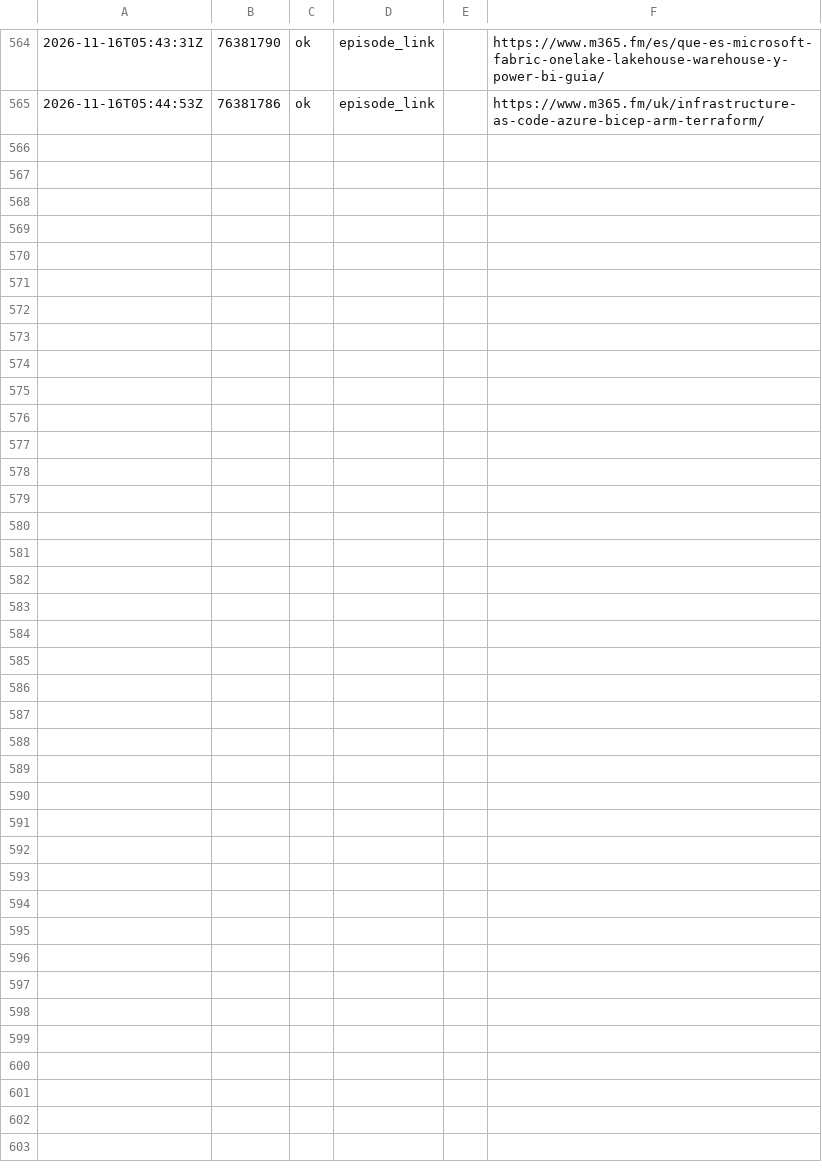
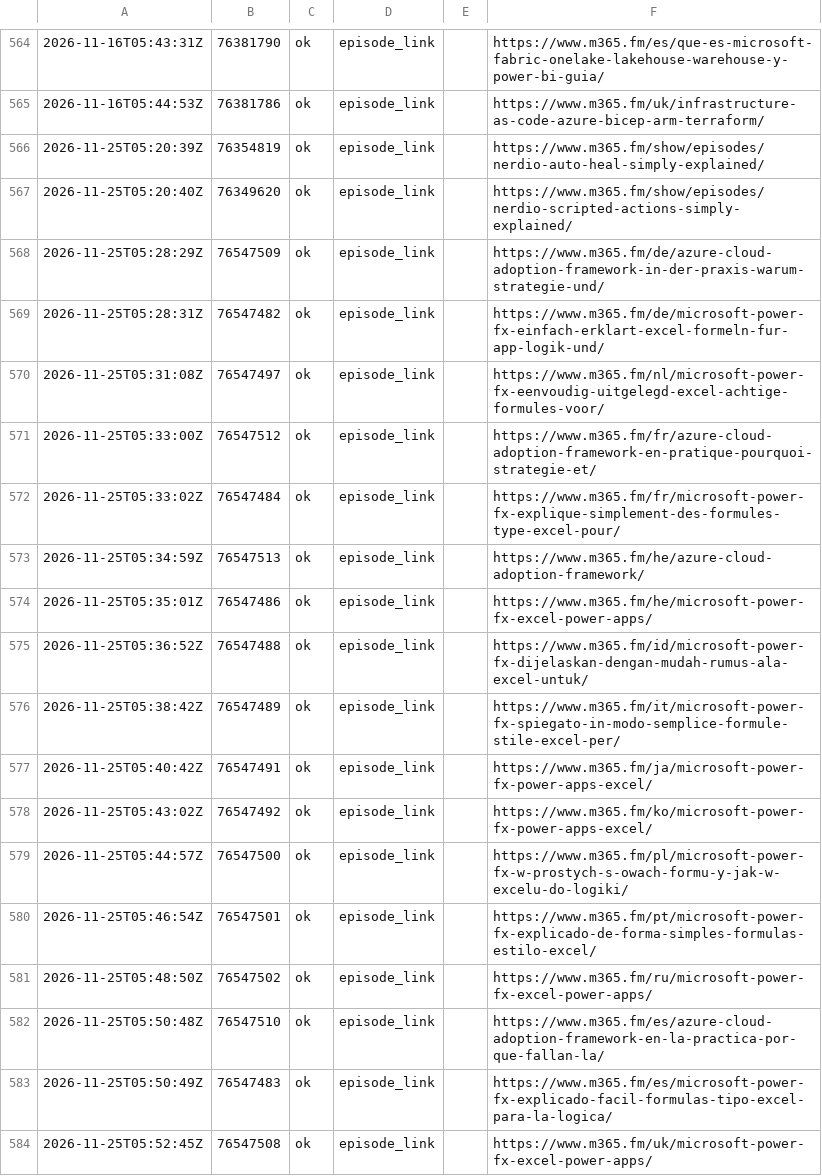
Before and after one commit to Mirko-Peters/m365-FM, a TSV file: data/spreaker_urls.tsv, drawn as a sheet; only a part is shown, gaps mark what is left out.

```diff
--- a/data/spreaker_urls.tsv
+++ b/data/spreaker_urls.tsv
@@ -565 +565,20 @@
 2026-11-16T05:44:53Z	76381786	ok	episode_link		https://www.m365.fm/uk/infrastructure-as-code-azure-bicep-arm-terraform/	
+2026-11-25T05:20:39Z	76354819	ok	episode_link		https://www.m365.fm/show/episodes/nerdio-auto-heal-simply-explained/	
+2026-11-25T05:20:40Z	76349620	ok	episode_link		https://www.m365.fm/show/episodes/nerdio-scripted-actions-simply-explained/	
+2026-11-25T05:28:29Z	76547509	ok	episode_link		https://www.m365.fm/de/azure-cloud-adoption-framework-in-der-praxis-warum-strategie-und/	
+2026-11-25T05:28:31Z	76547482	ok	episode_link		https://www.m365.fm/de/microsoft-power-fx-einfach-erklart-excel-formeln-fur-app-logik-und/	
+2026-11-25T05:31:08Z	76547497	ok	episode_link		https://www.m365.fm/nl/microsoft-power-fx-eenvoudig-uitgelegd-excel-achtige-formules-voor/	
+2026-11-25T05:33:00Z	76547512	ok	episode_link		https://www.m365.fm/fr/azure-cloud-adoption-framework-en-pratique-pourquoi-strategie-et/	
+2026-11-25T05:33:02Z	76547484	ok	episode_link		https://www.m365.fm/fr/microsoft-power-fx-explique-simplement-des-formules-type-excel-pour/	
+2026-11-25T05:34:59Z	76547513	ok	episode_link		https://www.m365.fm/he/azure-cloud-adoption-framework/	
+2026-11-25T05:35:01Z	76547486	ok	episode_link		https://www.m365.fm/he/microsoft-power-fx-excel-power-apps/	
+2026-11-25T05:36:52Z	76547488	ok	episode_link		https://www.m365.fm/id/microsoft-power-fx-dijelaskan-dengan-mudah-rumus-ala-excel-untuk/	
+2026-11-25T05:38:42Z	76547489	ok	episode_link		https://www.m365.fm/it/microsoft-power-fx-spiegato-in-modo-semplice-formule-stile-excel-per/	
+2026-11-25T05:40:42Z	76547491	ok	episode_link		https://www.m365.fm/ja/microsoft-power-fx-power-apps-excel/	
+2026-11-25T05:43:02Z	76547492	ok	episode_link		https://www.m365.fm/ko/microsoft-power-fx-power-apps-excel/	
+2026-11-25T05:44:57Z	76547500	ok	episode_link		https://www.m365.fm/pl/microsoft-power-fx-w-prostych-s-owach-formu-y-jak-w-excelu-do-logiki/	
+2026-11-25T05:46:54Z	76547501	ok	episode_link		https://www.m365.fm/pt/microsoft-power-fx-explicado-de-forma-simples-formulas-estilo-excel/	
+2026-11-25T05:48:50Z	76547502	ok	episode_link		https://www.m365.fm/ru/microsoft-power-fx-excel-power-apps/	
+2026-11-25T05:50:48Z	76547510	ok	episode_link		https://www.m365.fm/es/azure-cloud-adoption-framework-en-la-practica-por-que-fallan-la/	
+2026-11-25T05:50:49Z	76547483	ok	episode_link		https://www.m365.fm/es/microsoft-power-fx-explicado-facil-formulas-tipo-excel-para-la-logica/	
+2026-11-25T05:52:45Z	76547508	ok	episode_link		https://www.m365.fm/uk/microsoft-power-fx-excel-power-apps/	
```
Also changed, not shown: 21 other files.
